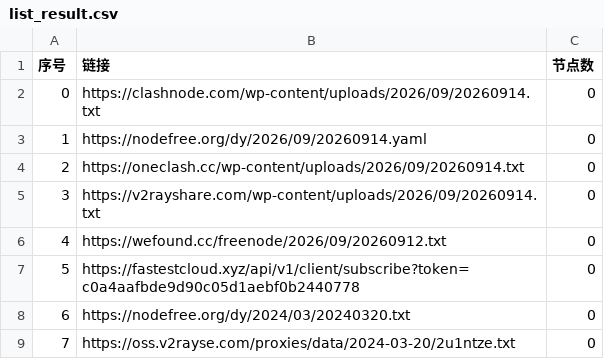
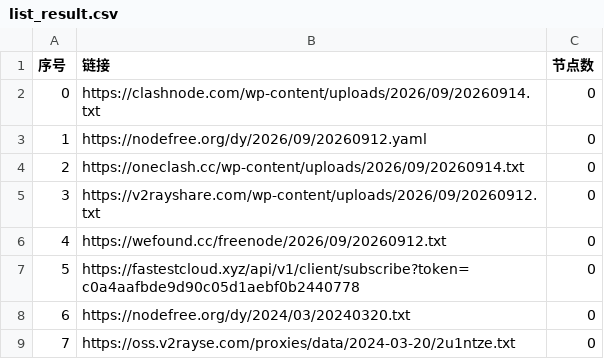
Before and after one commit to prhom-jpg/AutoMergePublicNodes, a CSV file: list_result.csv, drawn as a sheet; only a part is shown.

```diff
--- a/list_result.csv
+++ b/list_result.csv
@@ -2,5 +2,5 @@
 0,https://clashnode.com/wp-content/uploads/2026/09/20260914.txt,0
-1,https://nodefree.org/dy/2026/09/20260914.yaml,0
+1,https://nodefree.org/dy/2026/09/20260912.yaml,0
 2,https://oneclash.cc/wp-content/uploads/2026/09/20260914.txt,0
-3,https://v2rayshare.com/wp-content/uploads/2026/09/20260914.txt,0
+3,https://v2rayshare.com/wp-content/uploads/2026/09/20260912.txt,0
 4,https://wefound.cc/freenode/2026/09/20260912.txt,0
```
Also changed, not shown: 2 other files.
